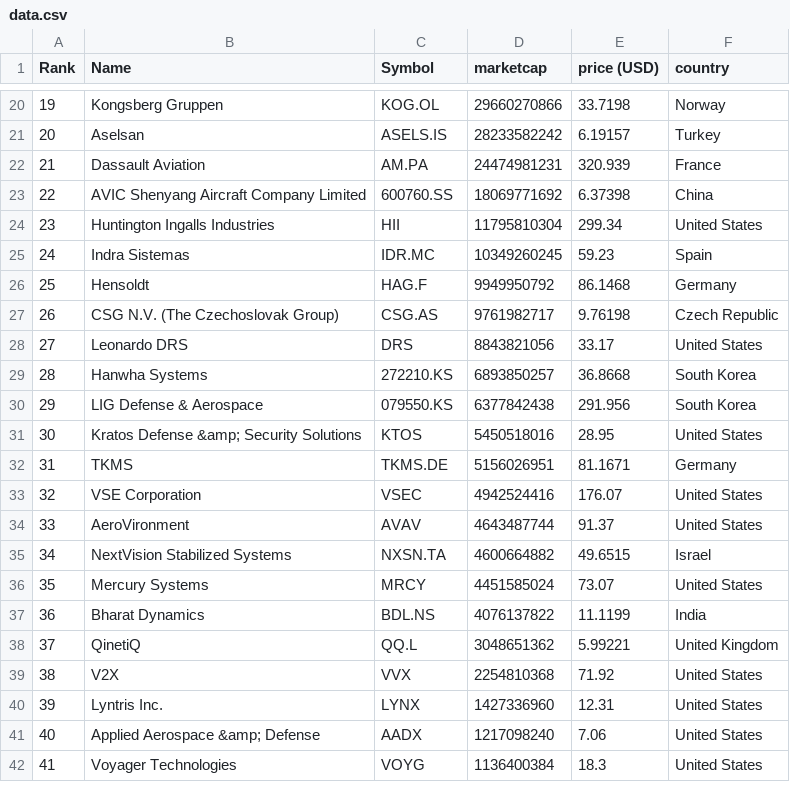
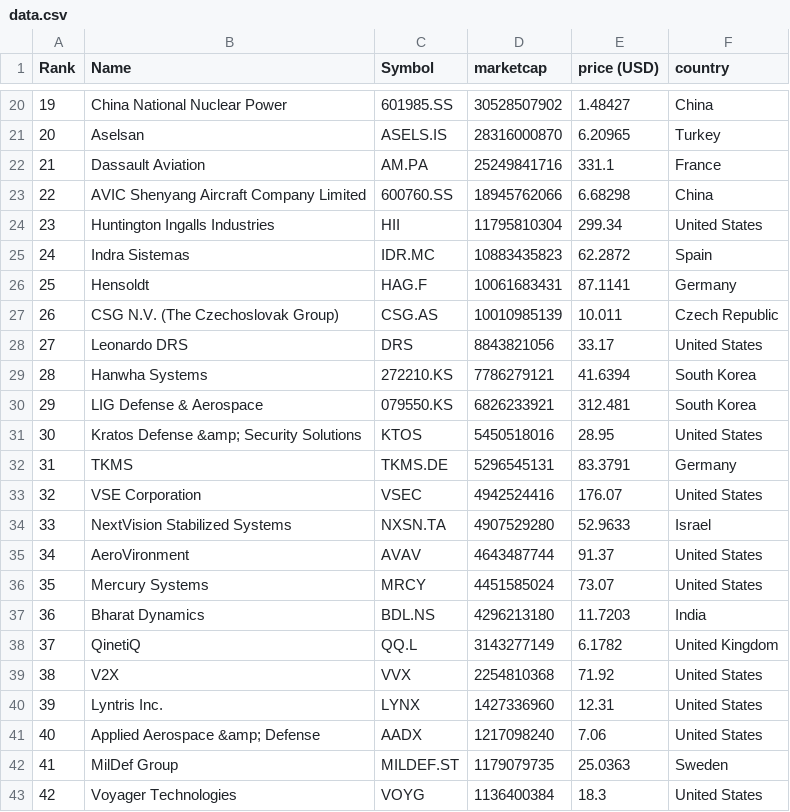
Before and after one commit to artfisica/taller-venezuela-junio-2024, a CSV file: data.csv, drawn as a sheet; only a part is shown, gaps mark what is left out; the diff covers the shown part only.

```diff
--- a/data.csv
+++ b/data.csv
@@ -20,20 +20,20 @@
-"19","Kongsberg Gruppen","KOG.OL","29660270866","33.7198","Norway"
-"20","Aselsan","ASELS.IS","28233582242","6.19157","Turkey"
-"21","Dassault Aviation","AM.PA","24474981231","320.939","France"
-"22","AVIC Shenyang Aircraft Company Limited","600760.SS","18069771692","6.37398","China"
+"19","China National Nuclear Power","601985.SS","30528507902","1.48427","China"
+"20","Aselsan","ASELS.IS","28316000870","6.20965","Turkey"
+"21","Dassault Aviation","AM.PA","25249841716","331.1","France"
+"22","AVIC Shenyang Aircraft Company Limited","600760.SS","18945762066","6.68298","China"
 "23","Huntington Ingalls Industries","HII","11795810304","299.34","United States"
-"24","Indra Sistemas","IDR.MC","10349260245","59.23","Spain"
-"25","Hensoldt","HAG.F","9949950792","86.1468","Germany"
-"26","CSG N.V. (The Czechoslovak Group)","CSG.AS","9761982717","9.76198","Czech Republic"
+"24","Indra Sistemas","IDR.MC","10883435823","62.2872","Spain"
+"25","Hensoldt","HAG.F","10061683431","87.1141","Germany"
+"26","CSG N.V. (The Czechoslovak Group)","CSG.AS","10010985139","10.011","Czech Republic"
 "27","Leonardo DRS","DRS","8843821056","33.17","United States"
-"28","Hanwha Systems","272210.KS","6893850257","36.8668","South Korea"
-"29","LIG Defense & Aerospace","079550.KS","6377842438","291.956","South Korea"
+"28","Hanwha Systems","272210.KS","7786279121","41.6394","South Korea"
+"29","LIG Defense & Aerospace","079550.KS","6826233921","312.481","South Korea"
 "30","Kratos Defense &amp; Security Solutions","KTOS","5450518016","28.95","United States"
-"31","TKMS","TKMS.DE","5156026951","81.1671","Germany"
+"31","TKMS","TKMS.DE","5296545131","83.3791","Germany"
 "32","VSE Corporation","VSEC","4942524416","176.07","United States"
-"33","AeroVironment","AVAV","4643487744","91.37","United States"
-"34","NextVision Stabilized Systems","NXSN.TA","4600664882","49.6515","Israel"
+"33","NextVision Stabilized Systems","NXSN.TA","4907529280","52.9633","Israel"
+"34","AeroVironment","AVAV","4643487744","91.37","United States"
 "35","Mercury Systems","MRCY","4451585024","73.07","United States"
-"36","Bharat Dynamics","BDL.NS","4076137822","11.1199","India"
-"37","QinetiQ","QQ.L","3048651362","5.99221","United Kingdom"
+"36","Bharat Dynamics","BDL.NS","4296213180","11.7203","India"
+"37","QinetiQ","QQ.L","3143277149","6.1782","United Kingdom"
 "38","V2X","VVX","2254810368","71.92","United States"
@@ -41,2 +41,3 @@
 "40","Applied Aerospace &amp; Defense","AADX","1217098240","7.06","United States"
-"41","Voyager Technologies","VOYG","1136400384","18.3","United States"
+"41","MilDef Group","MILDEF.ST","1179079735","25.0363","Sweden"
+"42","Voyager Technologies","VOYG","1136400384","18.3","United States"
```
Also changed, not shown: 2 added rows, 3 removed rows and 58 edited cells elsewhere in this file, categorized_data.csv.
